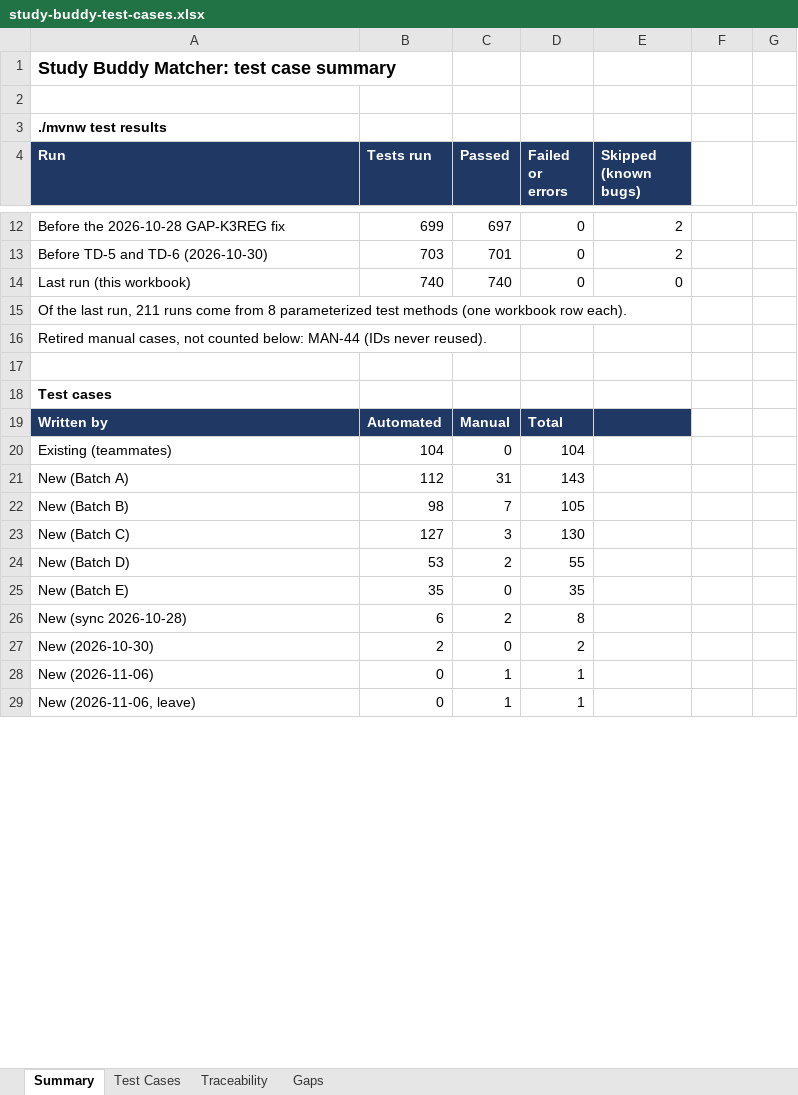
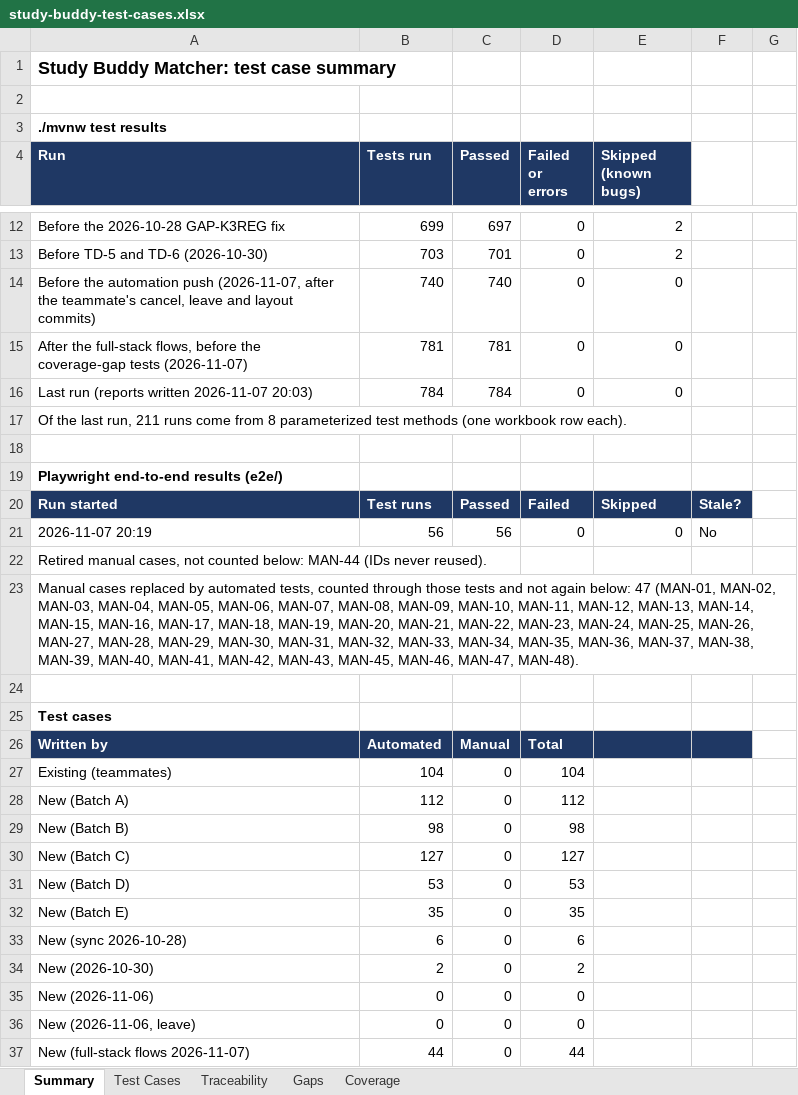
Before and after one commit to bryanlimwh/IS442-OOP-G2T5, an Excel workbook: docs/test-cases/study-buddy-test-cases.xlsx, sheet Summary, drawn as a sheet; only a part is shown, gaps mark what is left out; values as stored, in another font and other column widths than the file's, no borders; addresses are those after the commit; the diff covers the shown part only; the diff names each change by its address in the sheet, - before the commit and + after, or states it on an @@ line.

```diff
--- a/docs/test-cases/study-buddy-test-cases.xlsx (sheet Summary)
+++ b/docs/test-cases/study-buddy-test-cases.xlsx (sheet Summary)
+sheet tab: Coverage
-A14 (Run): Last run (this workbook)
+A14 (Run): Before the automation push (2026-11-07, after the teammate's cancel, leave and layout commits)
+row 15: After the full-stack flows, before the coverage-gap tests (2026-11-07) | 781 | 781 | 0 | 0
+row 16: Last run (reports written 2026-11-07 20:03) | 784 | 784 | 0 | 0
+row 18: (empty)
+row 19: Playwright end-to-end results (e2e/)
+row 20: Run started | Test runs | Passed | Failed | Skipped | Stale?
+row 21: 2026-11-07 20:19 | 56 | 56 | 0 | 0 | No
+row 23: Manual cases replaced by automated tests, counted through those tests and not again below: 47 (MAN-01, MAN-02, MAN-03, MAN-04, MAN-05, MAN-06, MAN-07, MAN-08, MAN-09, MAN-10, MAN-11, MAN-12, MAN-13, MAN-14, MAN-15, MAN-16, MAN-17, MAN-18, MAN-19, MAN-20, MAN-21, MAN-22, MAN-23, MAN-24, MAN-25, MAN-26, MAN-27, MAN-28, MAN-29, MAN-30, MAN-31, MAN-32, MAN-33, MAN-34, MAN-35, MAN-36, MAN-37, MAN-38, MAN-39, MAN-40, MAN-41, MAN-42, MAN-43, MAN-45, MAN-46, MAN-47, MAN-48).
-F26 fill: none
+F26 fill: #1F3864
-C28 (Passed): 31
+C28 (Passed): 0
-D28 (Failed or errors): 143
+D28 (Failed or errors): 112
-C29 (Passed): 7
+C29 (Passed): 0
-D29 (Failed or errors): 105
+D29 (Failed or errors): 98
-C30 (Passed): 3
+C30 (Passed): 0
-D30 (Failed or errors): 130
+D30 (Failed or errors): 127
-C31 (Passed): 2
+C31 (Passed): 0
-D31 (Failed or errors): 55
+D31 (Failed or errors): 53
-C33 (Passed): 2
+C33 (Passed): 0
-D33 (Failed or errors): 8
+D33 (Failed or errors): 6
-C35:C36 (Passed): 1
+C35:C36 (Passed): 0
-D35:D36 (Failed or errors): 1
+D35:D36 (Failed or errors): 0
+row 37: New (full-stack flows 2026-11-07) | 44 | 0 | 44
```
Also changed, not shown: 16 added rows, 54 edited cells and cell formats elsewhere in this sheet, sheet Test Cases, sheet Traceability, sheet Gaps, 29 other files.
